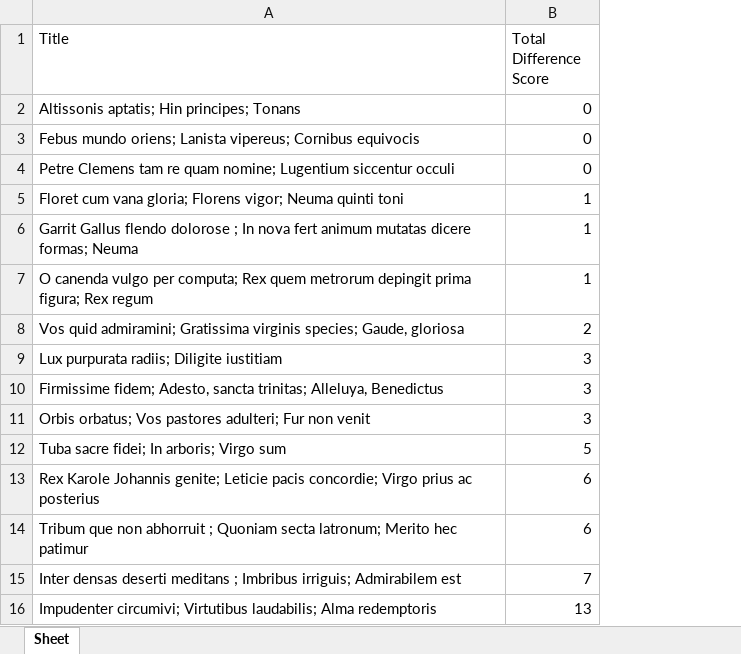
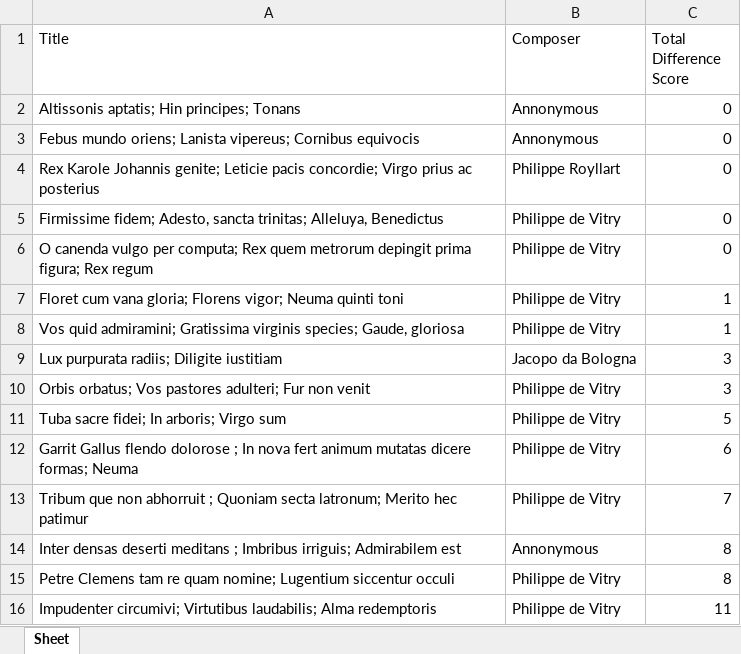
Before and after one commit to snitzerj/Music-130-Motet-Research-Project, an Excel workbook: Motets Ordered by Difference.xlsx, sheet Sheet, drawn as a sheet; values as stored, in another font and other column widths than the file's, no borders; removed rows and columns are numbered as before the commit, all else as after; the diff names each change by its address in the sheet, - before the commit and + after, or states it on an @@ line.

```diff
--- a/Motets Ordered by Difference.xlsx (sheet Sheet)
+++ b/Motets Ordered by Difference.xlsx (sheet Sheet)
+column B (Composer), rows 2-3: Annonymous | Annonymous; rows 6-14: Philippe de Vitry | Philippe de Vitry | Philippe de Vitry | Jacopo da Bologna | Philippe de Vitry | Philippe de Vitry | Philippe de Vitry | Philippe de Vitry | Annonymous; row 16: Philippe de Vitry
+row 4: Rex Karole Johannis genite; Leticie pacis concordie; Virgo prius ac posterius | Philippe Royllart | 0
+row 5: Firmissime fidem; Adesto, sancta trinitas; Alleluya, Benedictus | Philippe de Vitry | 0
-A6 (Title): Petre Clemens tam re quam nomine; Lugentium siccentur occuli
+A6 (Title): O canenda vulgo per computa; Rex quem metrorum depingit prima figura; Rex regum
-row 6: Garrit Gallus flendo dolorose ; In nova fert animum mutatas dicere formas; Neuma | 1
-row 7: O canenda vulgo per computa; Rex quem metrorum depingit prima figura; Rex regum | 1
-C8 (Total Difference Score): 2
+C8 (Total Difference Score): 1
-row 10: Firmissime fidem; Adesto, sancta trinitas; Alleluya, Benedictus | 3
-A12 (Title): Rex Karole Johannis genite; Leticie pacis concordie; Virgo prius ac posterius
+A12 (Title): Garrit Gallus flendo dolorose ; In nova fert animum mutatas dicere formas; Neuma
-C13 (Total Difference Score): 6
+C13 (Total Difference Score): 7
-C14 (Total Difference Score): 7
+C14 (Total Difference Score): 8
+row 15: Petre Clemens tam re quam nomine; Lugentium siccentur occuli | Philippe de Vitry | 8
-C16 (Total Difference Score): 13
+C16 (Total Difference Score): 11
```
Also changed, not shown: Altissonis aptatis; Hin principes; Tonans.xlsx, Garrit Gallus flendo dolorose ; In nova fert animum mutatas dicere formas; Neuma.xlsx, 24 other files.
